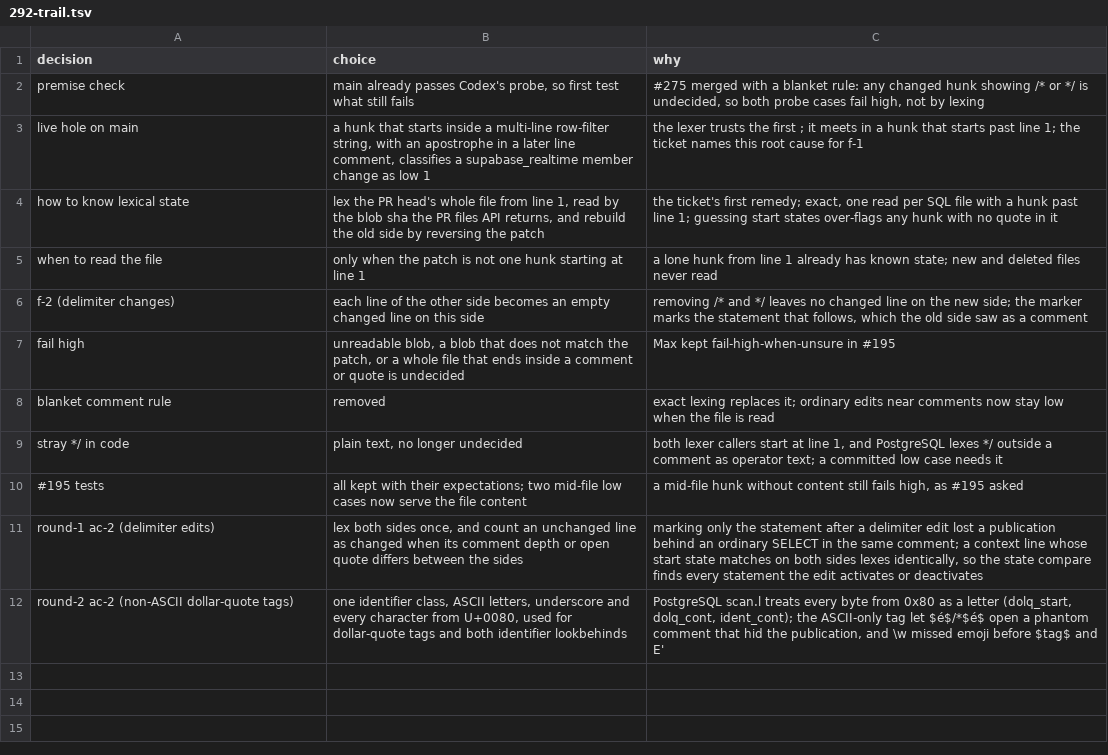
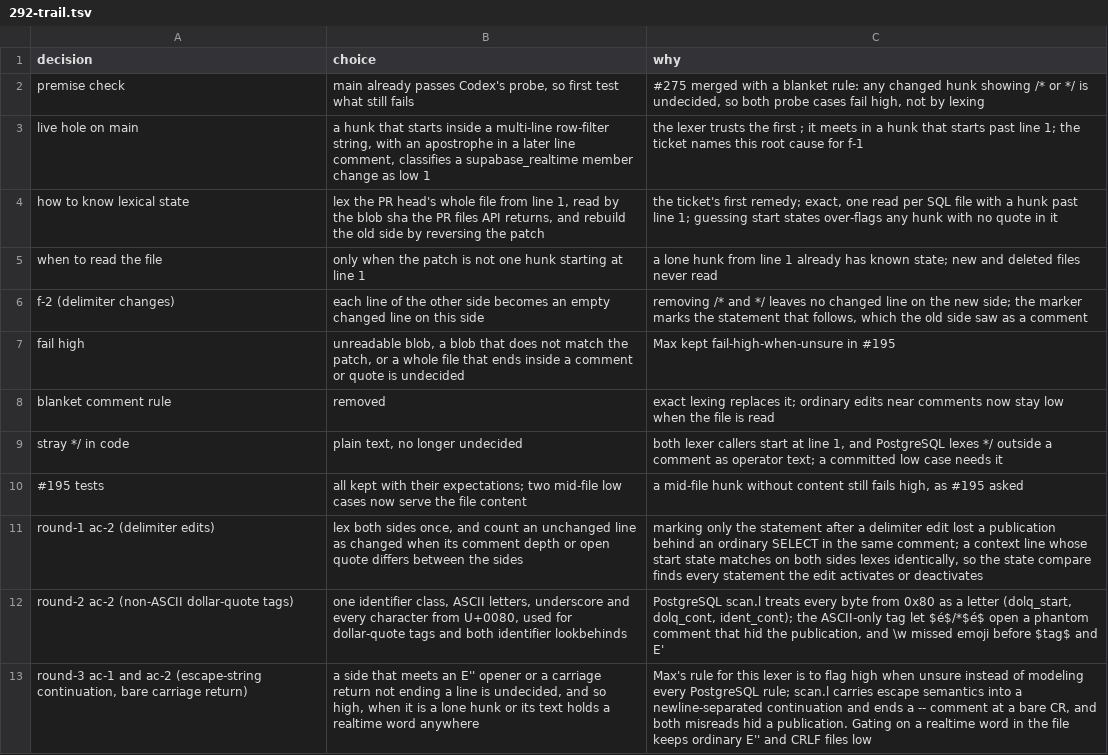
Before and after one commit to maxharris1/factory, a TSV file: docs/decisions/292-trail.tsv, drawn as a sheet.

```diff
--- a/docs/decisions/292-trail.tsv
+++ b/docs/decisions/292-trail.tsv
@@ -12 +12,2 @@ round-1 ac-2 (delimiter edits)	lex both sides once, and count an unchanged line
 round-2 ac-2 (non-ASCII dollar-quote tags)	one identifier class, ASCII letters, underscore and every character from U+0080, used for dollar-quote tags and both identifier lookbehinds	PostgreSQL scan.l treats every byte from 0x80 as a letter (dolq_start, dolq_cont, ident_cont); the ASCII-only tag let $é$/*$é$ open a phantom comment that hid the publication, and \w missed emoji before $tag$ and E'
+round-3 ac-1 and ac-2 (escape-string continuation, bare carriage return)	a side that meets an E'' opener or a carriage return not ending a line is undecided, and so high, when it is a lone hunk or its text holds a realtime word anywhere	Max's rule for this lexer is to flag high when unsure instead of modeling every PostgreSQL rule; scan.l carries escape semantics into a newline-separated continuation and ends a -- comment at a bare CR, and both misreads hid a publication. Gating on a realtime word in the file keeps ordinary E'' and CRLF files low
```
Also changed, not shown: 2 other files.
